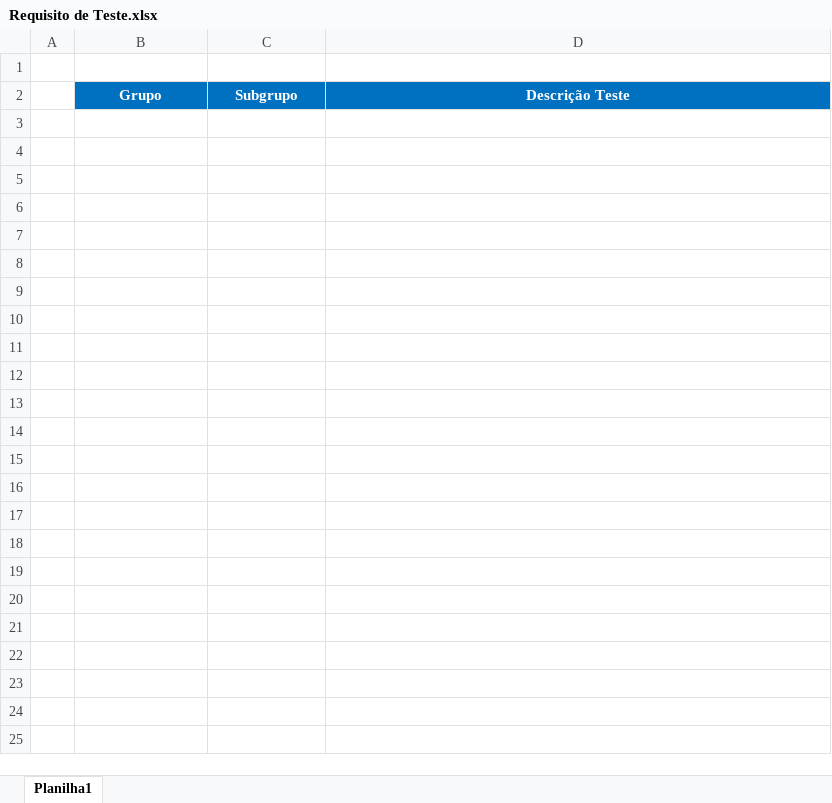
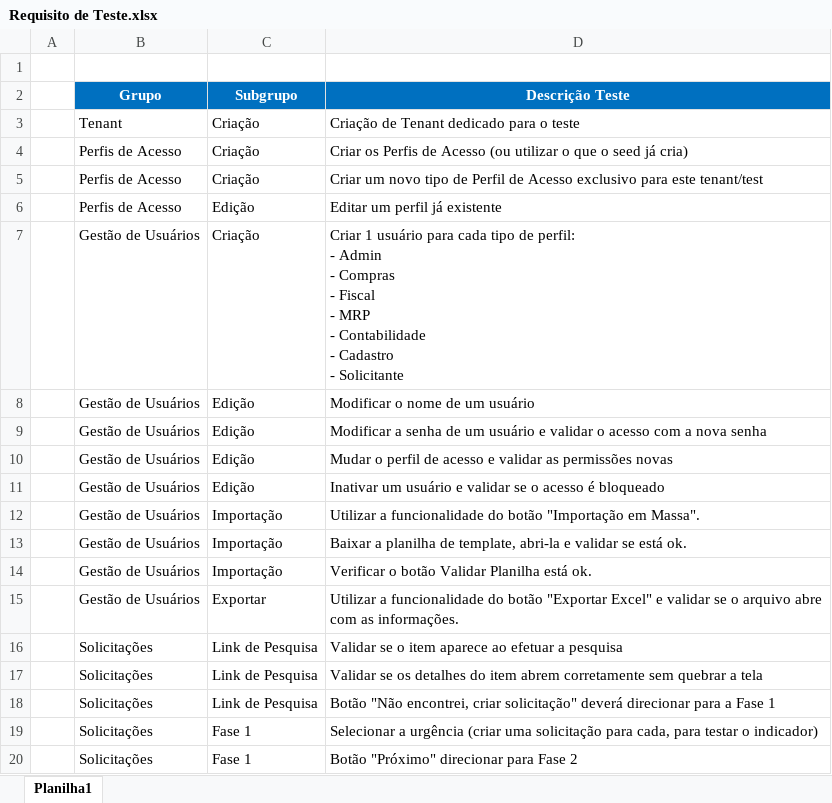
Before and after one commit to marcopriore/MasterData, an Excel workbook: Requisito de Teste.xlsx, sheet Planilha1, drawn as a sheet; only a part is shown; values as stored, in another font and other column widths than the file's, no borders; ↵ is a line break in a cell; the diff covers the shown part only; the diff names each change by its address in the sheet, - before the commit and + after, or states it on an @@ line.

```diff
--- a/Requisito de Teste.xlsx (sheet Planilha1)
+++ b/Requisito de Teste.xlsx (sheet Planilha1)
+row 3:  | Tenant | Criação | Criação de Tenant dedicado para o teste
+row 4:  | Perfis de Acesso | Criação | Criar os Perfis de Acesso (ou utilizar o que o seed já cria)
+row 5:  | Perfis de Acesso | Criação | Criar um novo tipo de Perfil de Acesso exclusivo para este tenant/test
+row 6:  | Perfis de Acesso | Edição | Editar um perfil já existente
+row 7:  | Gestão de Usuários | Criação | Criar 1 usuário para cada tipo de perfil: ↵ - Admin ↵ - Compras ↵ - Fiscal ↵ - MRP ↵ - Contabilidade ↵ - Cadastro ↵ - Solicitante
+row 8:  | Gestão de Usuários | Edição | Modificar o nome de um usuário
+row 9:  | Gestão de Usuários | Edição | Modificar a senha de um usuário e validar o acesso com a nova senha
+row 10:  | Gestão de Usuários | Edição | Mudar o perfil de acesso e validar as permissões novas
+row 11:  | Gestão de Usuários | Edição | Inativar um usuário e validar se o acesso é bloqueado
+row 12:  | Gestão de Usuários | Importação | Utilizar a funcionalidade do botão "Importação em Massa".
+row 13:  | Gestão de Usuários | Importação | Baixar a planilha de template, abri-la e validar se está ok.
+row 14:  | Gestão de Usuários | Importação | Verificar o botão Validar Planilha está ok.
+row 15:  | Gestão de Usuários | Exportar | Utilizar a funcionalidade do botão "Exportar Excel" e validar se o arquivo abre com as informações.
+row 16:  | Solicitações | Link de Pesquisa | Validar se o item aparece ao efetuar a pesquisa
+row 17:  | Solicitações | Link de Pesquisa | Validar se os detalhes do item abrem corretamente sem quebrar a tela
+row 18:  | Solicitações | Link de Pesquisa | Botão "Não encontrei, criar solicitação" deverá direcionar para a Fase 1
+row 19:  | Solicitações | Fase 1 | Selecionar a urgência (criar uma solicitação para cada, para testar o indicador)
+row 20:  | Solicitações | Fase 1 | Botão "Próximo" direcionar para Fase 2
```
Also changed, not shown: 11 added rows elsewhere in this sheet, 18 other files.
